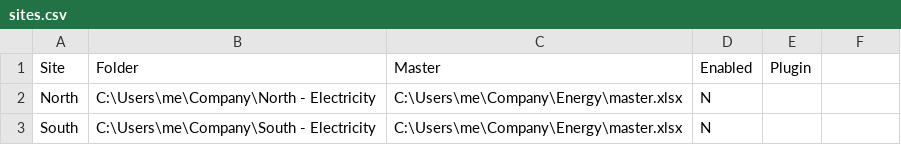
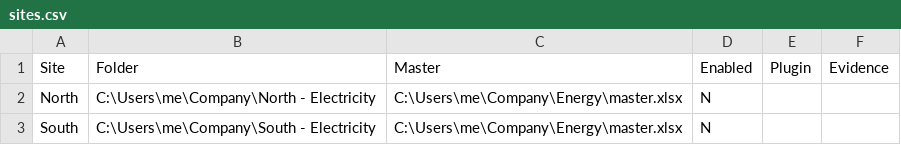
Before and after one commit to lovefirst02/bill-reader, a CSV file: packaging/sites.csv, drawn as a sheet; the diff names each change by its address in the sheet, - before the commit and + after, or states it on an @@ line.

```diff
--- a/packaging/sites.csv
+++ b/packaging/sites.csv
-F1: (empty)
+F1: Evidence
```
Also changed, not shown: 11 other files.
